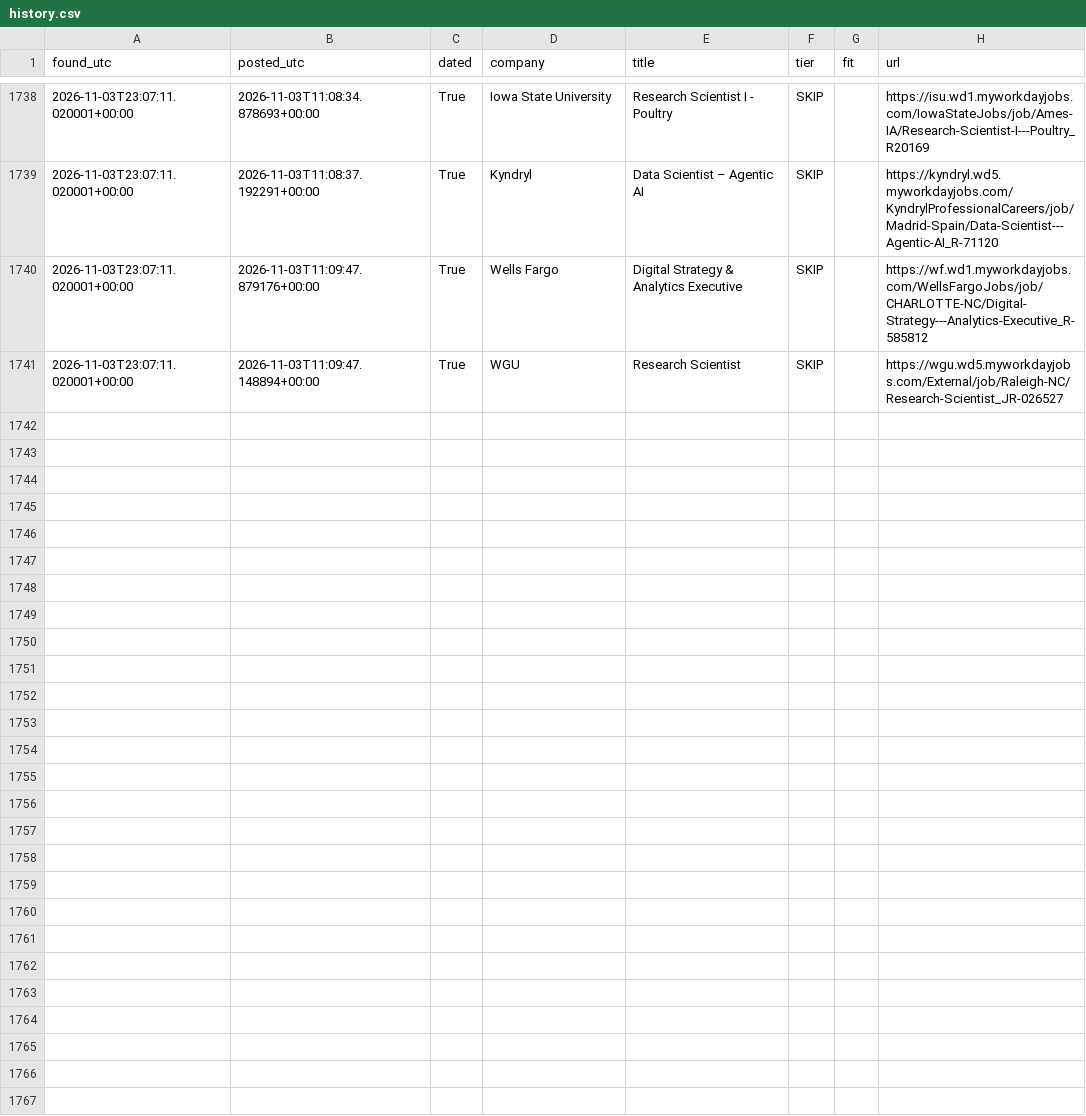
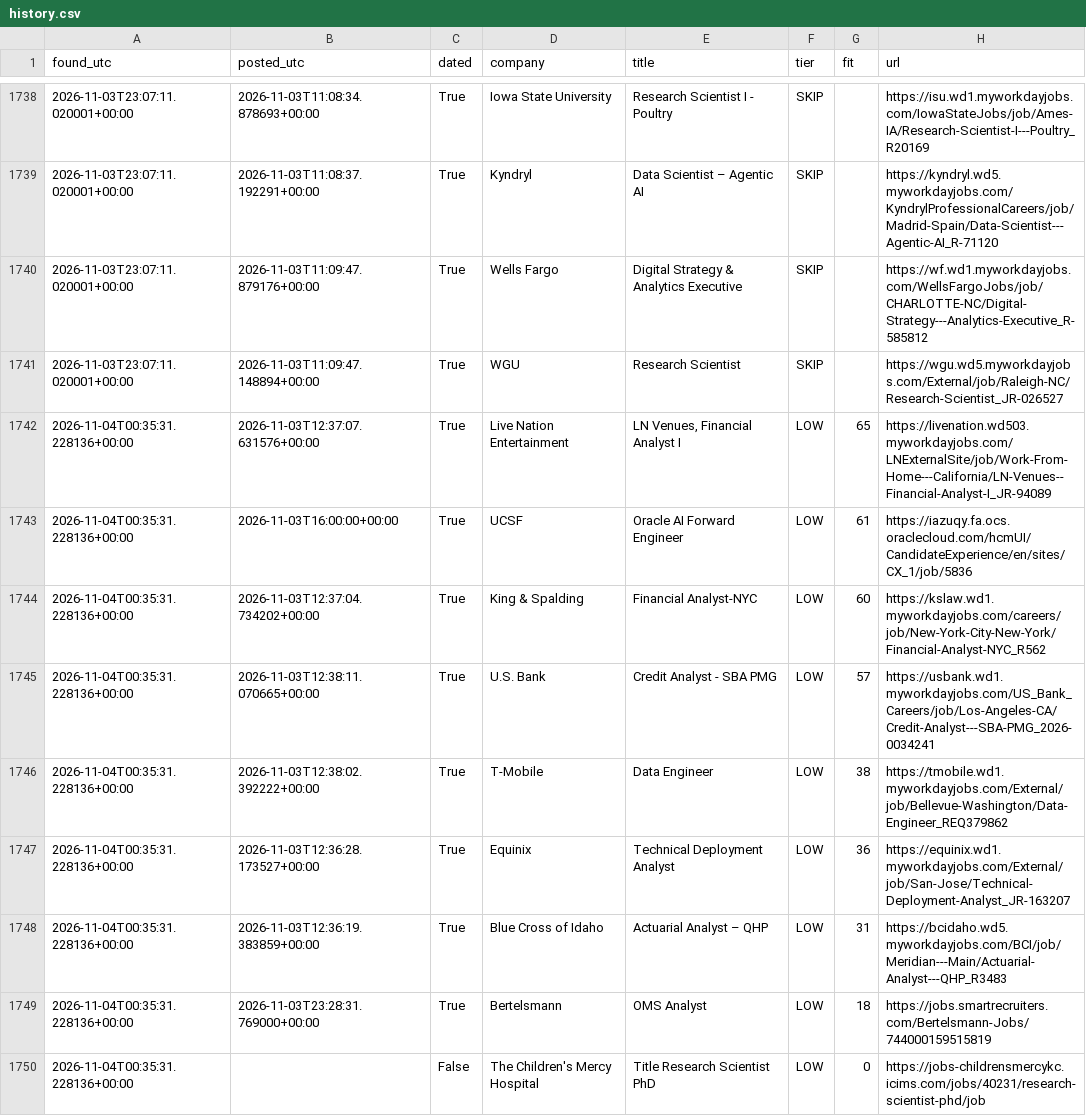
Before and after one commit to RyanSingh0/jobradar, a CSV file: out/history.csv, drawn as a sheet; only a part is shown, gaps mark what is left out; the diff covers the shown part only; the diff names each change by its address in the sheet, - before the commit and + after, or states it on an @@ line.

```diff
--- a/out/history.csv
+++ b/out/history.csv
+row 1742: 2026-11-04T00:35:31.228136+00:00 | 2026-11-03T12:37:07.631576+00:00 | True | Live Nation Entertainment | LN Venues, Financial Analyst I | LOW | 65 | https://livenation.wd503.myworkdayjobs.com/LNExternalSite/job/Work-From-Home---California/LN-Venues--Financial-Analyst-I_JR-94089
+row 1743: 2026-11-04T00:35:31.228136+00:00 | 2026-11-03T16:00:00+00:00 | True | UCSF | Oracle AI Forward Engineer | LOW | 61 | https://iazuqy.fa.ocs.oraclecloud.com/hcmUI/CandidateExperience/en/sites/CX_1/job/5836
+row 1744: 2026-11-04T00:35:31.228136+00:00 | 2026-11-03T12:37:04.734202+00:00 | True | King & Spalding | Financial Analyst-NYC | LOW | 60 | https://kslaw.wd1.myworkdayjobs.com/careers/job/New-York-City-New-York/Financial-Analyst-NYC_R562
+row 1745: 2026-11-04T00:35:31.228136+00:00 | 2026-11-03T12:38:11.070665+00:00 | True | U.S. Bank | Credit Analyst - SBA PMG | LOW | 57 | https://usbank.wd1.myworkdayjobs.com/US_Bank_Careers/job/Los-Angeles-CA/Credit-Analyst---SBA-PMG_2026-0034241
+row 1746: 2026-11-04T00:35:31.228136+00:00 | 2026-11-03T12:38:02.392222+00:00 | True | T-Mobile | Data Engineer | LOW | 38 | https://tmobile.wd1.myworkdayjobs.com/External/job/Bellevue-Washington/Data-Engineer_REQ379862
+row 1747: 2026-11-04T00:35:31.228136+00:00 | 2026-11-03T12:36:28.173527+00:00 | True | Equinix | Technical Deployment Analyst | LOW | 36 | https://equinix.wd1.myworkdayjobs.com/External/job/San-Jose/Technical-Deployment-Analyst_JR-163207
+row 1748: 2026-11-04T00:35:31.228136+00:00 | 2026-11-03T12:36:19.383859+00:00 | True | Blue Cross of Idaho | Actuarial Analyst – QHP | LOW | 31 | https://bcidaho.wd5.myworkdayjobs.com/BCI/job/Meridian---Main/Actuarial-Analyst---QHP_R3483
+row 1749: 2026-11-04T00:35:31.228136+00:00 | 2026-11-03T23:28:31.769000+00:00 | True | Bertelsmann | OMS Analyst | LOW | 18 | https://jobs.smartrecruiters.com/Bertelsmann-Jobs/744000159515819
+row 1750: 2026-11-04T00:35:31.228136+00:00 |  | False | The Children's Mercy Hospital | Title Research Scientist PhD | LOW | 0 | https://jobs-childrensmercykc.icims.com/jobs/40231/research-scientist-phd/job
```
Also changed, not shown: 9 added rows elsewhere in this file, 2 other files.
